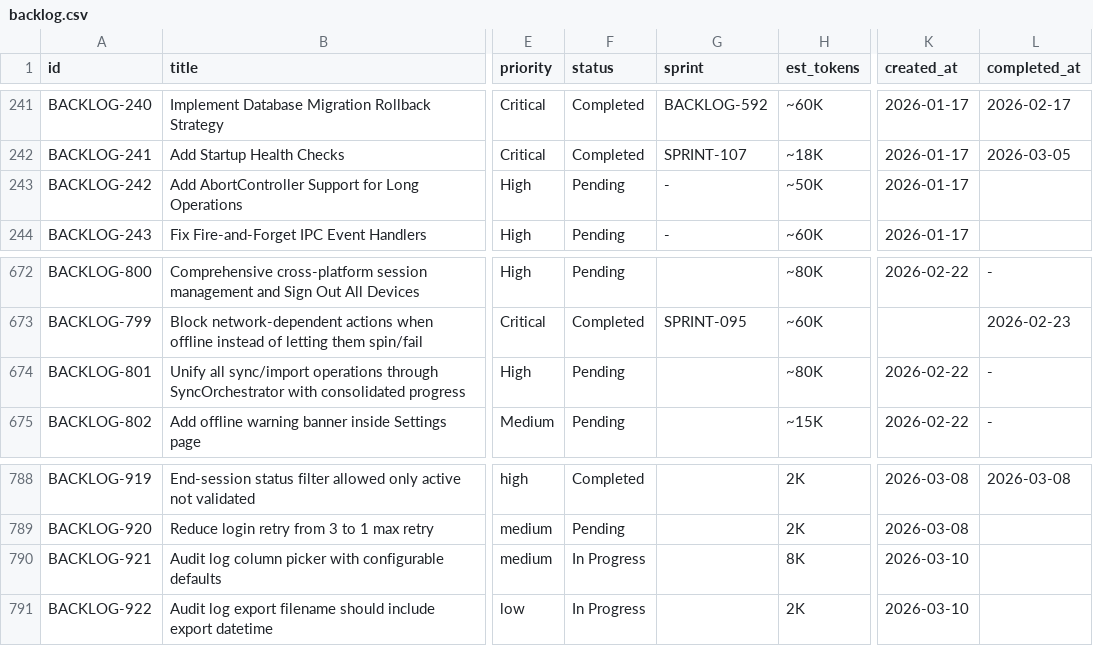
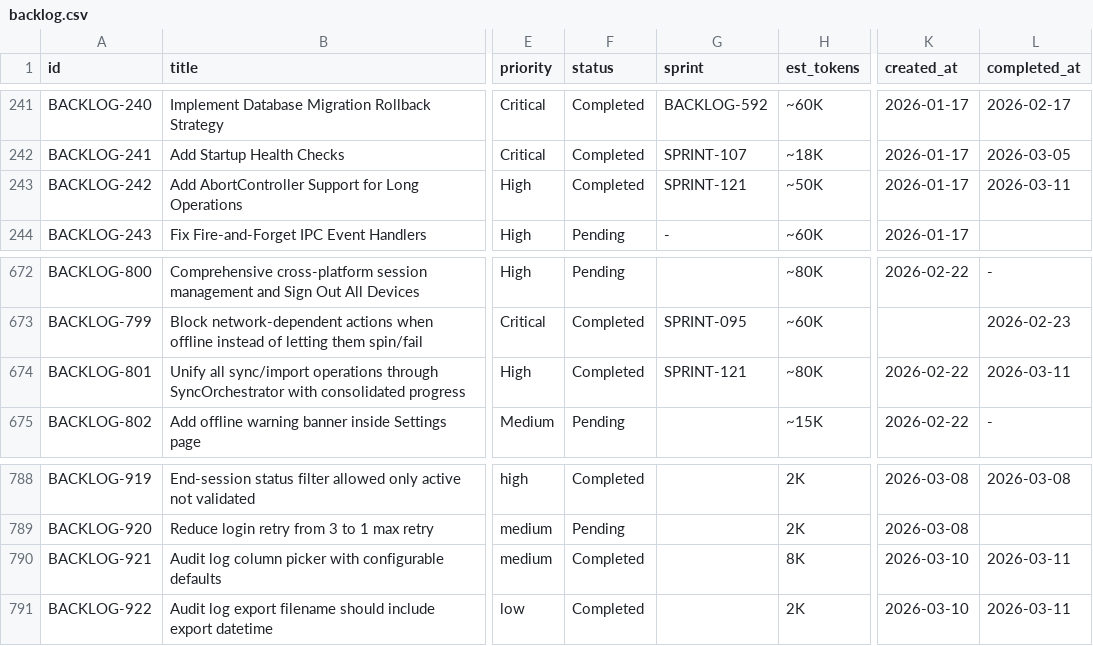
Before and after one commit to 5hdaniel/Mad, a CSV file: .claude/plans/backlog/data/backlog.csv, drawn as a sheet; only a part is shown, gaps mark what is left out; the diff names each change by its address in the sheet, - before the commit and + after, or states it on an @@ line.

```diff
--- a/.claude/plans/backlog/data/backlog.csv
+++ b/.claude/plans/backlog/data/backlog.csv
-F243 (status): Pending
+F243 (status): Completed
-G243 (sprint): -
+G243 (sprint): SPRINT-121
-L243 (completed_at): (empty)
+L243 (completed_at): 2026-03-11
-F674 (status): Pending
+F674 (status): Completed
-G674 (sprint): (empty)
+G674 (sprint): SPRINT-121
-L674 (completed_at): -
+L674 (completed_at): 2026-03-11
-F790:F791 (status): In Progress
+F790:F791 (status): Completed
-L790:L791 (completed_at): (empty)
+L790:L791 (completed_at): 2026-03-11
```
Also changed, not shown: .claude/plans/backlog/data/sprints.csv, 4 other files.
